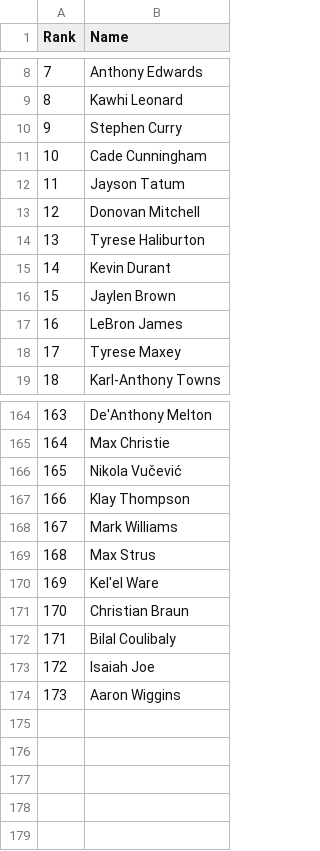
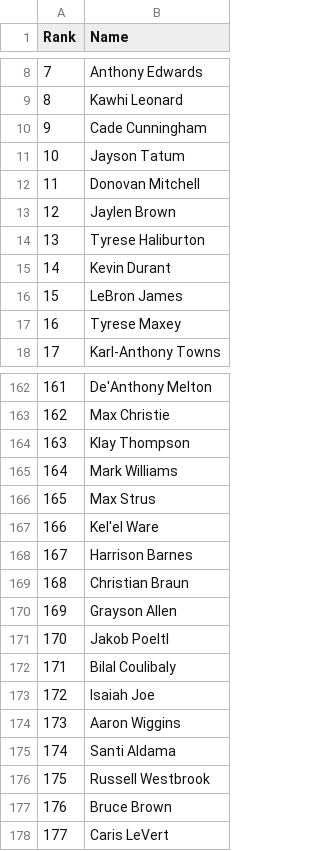
Before and after one commit to ballacademy/NBA-head-to-head-, a TSV file: scripts/data/user-impact-rankings.tsv, drawn as a sheet; only a part is shown, gaps mark what is left out; removed rows and columns are numbered as before the commit, all else as after; the diff covers the shown part only; the diff names each change by its address in the sheet, - before the commit and + after, or states it on an @@ line.

```diff
--- a/scripts/data/user-impact-rankings.tsv
+++ b/scripts/data/user-impact-rankings.tsv
-row 10: 9 | Stephen Curry
@@ column A (Rank) renumbered between rows 10 and 169 @@
@@ row 16 moved to row 13: 12 @@
-row 166: 165 | Nikola Vučević
+row 168: 167 | Harrison Barnes
+row 170: 169 | Grayson Allen
@@ row 144 moved to row 171: 170 @@
+row 175: 174 | Santi Aldama
@@ row 136 moved to row 176: 175 @@
+row 177: 176 | Bruce Brown
+row 178: 177 | Caris LeVert
```
Also changed, not shown: 3 added rows and 2 removed rows elsewhere in this file, 3 other files.
